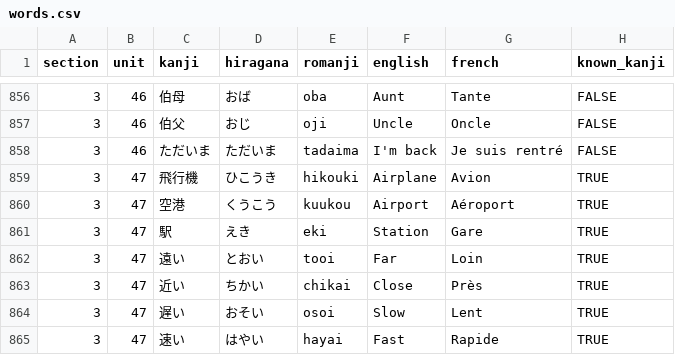
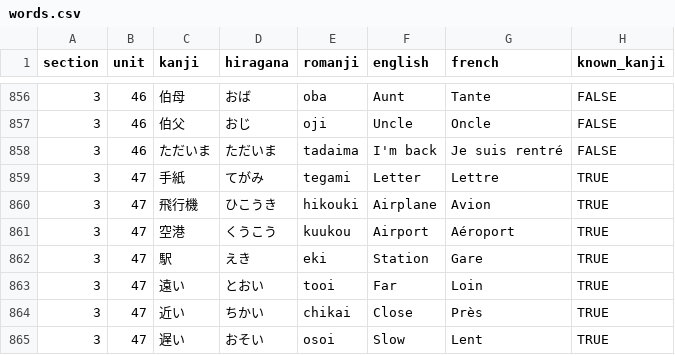
Before and after one commit to f-nicolai/japanese_leanring, a CSV file: data/words.csv, drawn as a sheet; only a part is shown, gaps mark what is left out; the shorter side is filled out with more unchanged rows; the diff names each change by its address in the sheet, - before the commit and + after, or states it on an @@ line.

Commit message:
added tegami

```diff
--- a/data/words.csv
+++ b/data/words.csv
+row 859: 3 | 47 | 手紙 | てがみ | tegami | Letter | Lettre | TRUE
```
